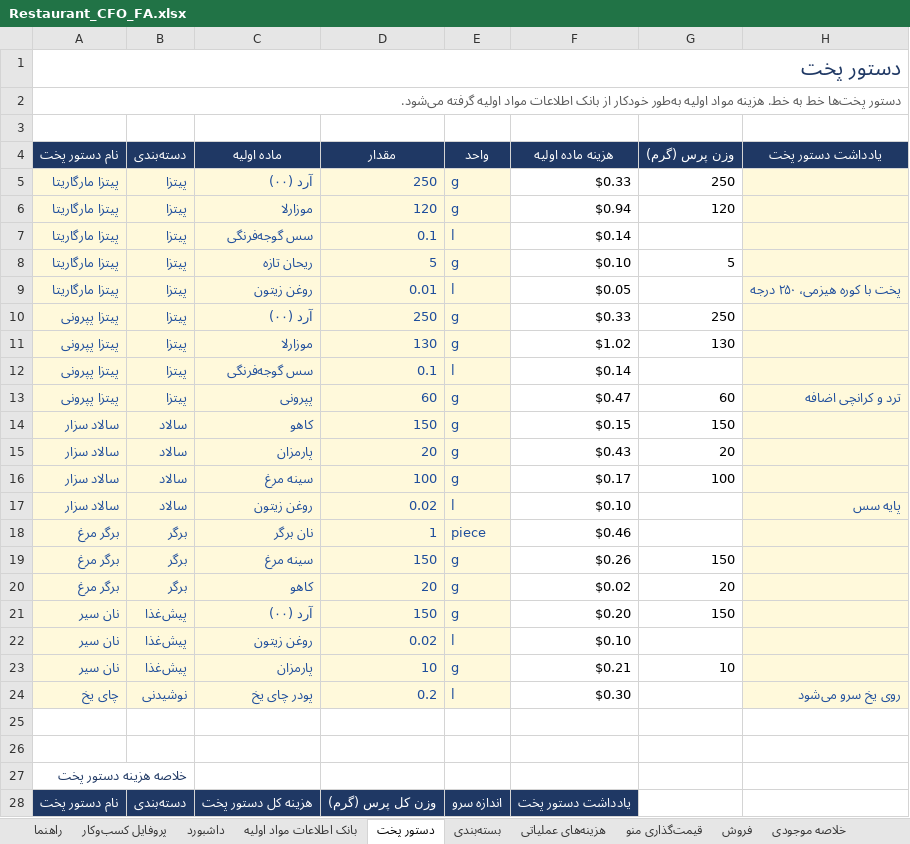
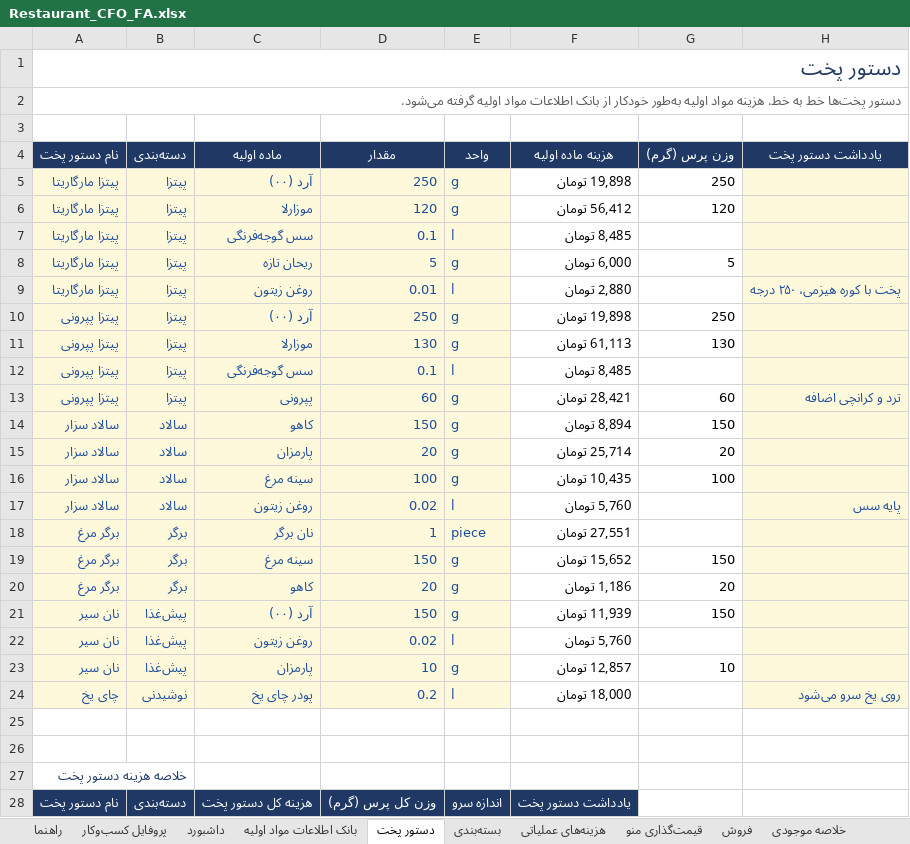
Before and after one commit to Jolly-Panda-Works/jollypanda-website, an Excel workbook: Restaurant_CFO_FA.xlsx, sheet دستور پخت, drawn as a sheet; only a part is shown; values as stored, in another font and other column widths than the file's, no borders; the diff covers the shown part only; the diff names each change by its address in the sheet, - before the commit and + after, or states it on an @@ line.

```diff
--- a/Restaurant_CFO_FA.xlsx (sheet دستور پخت)
+++ b/Restaurant_CFO_FA.xlsx (sheet دستور پخت)
-F5 (هزینه ماده اولیه): $0.33
+F5 (هزینه ماده اولیه): 19,898 تومان
-F6 (هزینه ماده اولیه): $0.94
+F6 (هزینه ماده اولیه): 56,412 تومان
-F7 (هزینه ماده اولیه): $0.14
+F7 (هزینه ماده اولیه): 8,485 تومان
-F8 (هزینه ماده اولیه): $0.10
+F8 (هزینه ماده اولیه): 6,000 تومان
-F9 (هزینه ماده اولیه): $0.05
+F9 (هزینه ماده اولیه): 2,880 تومان
-F10 (هزینه ماده اولیه): $0.33
+F10 (هزینه ماده اولیه): 19,898 تومان
-F11 (هزینه ماده اولیه): $1.02
+F11 (هزینه ماده اولیه): 61,113 تومان
-F12 (هزینه ماده اولیه): $0.14
+F12 (هزینه ماده اولیه): 8,485 تومان
-F13 (هزینه ماده اولیه): $0.47
+F13 (هزینه ماده اولیه): 28,421 تومان
-F14 (هزینه ماده اولیه): $0.15
+F14 (هزینه ماده اولیه): 8,894 تومان
-F15 (هزینه ماده اولیه): $0.43
+F15 (هزینه ماده اولیه): 25,714 تومان
-F16 (هزینه ماده اولیه): $0.17
+F16 (هزینه ماده اولیه): 10,435 تومان
-F17 (هزینه ماده اولیه): $0.10
+F17 (هزینه ماده اولیه): 5,760 تومان
-F18 (هزینه ماده اولیه): $0.46
+F18 (هزینه ماده اولیه): 27,551 تومان
-F19 (هزینه ماده اولیه): $0.26
+F19 (هزینه ماده اولیه): 15,652 تومان
-F20 (هزینه ماده اولیه): $0.02
+F20 (هزینه ماده اولیه): 1,186 تومان
-F21 (هزینه ماده اولیه): $0.20
+F21 (هزینه ماده اولیه): 11,939 تومان
-F22 (هزینه ماده اولیه): $0.10
+F22 (هزینه ماده اولیه): 5,760 تومان
-F23 (هزینه ماده اولیه): $0.21
+F23 (هزینه ماده اولیه): 12,857 تومان
-F24 (هزینه ماده اولیه): $0.30
+F24 (هزینه ماده اولیه): 18,000 تومان
```
Also changed, not shown: 6 edited cells elsewhere in this sheet, sheet فروش, sheet قیمت‌گذاری منو, sheet بسته‌بندی, sheet بانک اطلاعات مواد اولیه, sheet داشبورد, sheet هزینه‌های عملیاتی, 5 more sheets, formulas that keep their value, charts or pictures.
